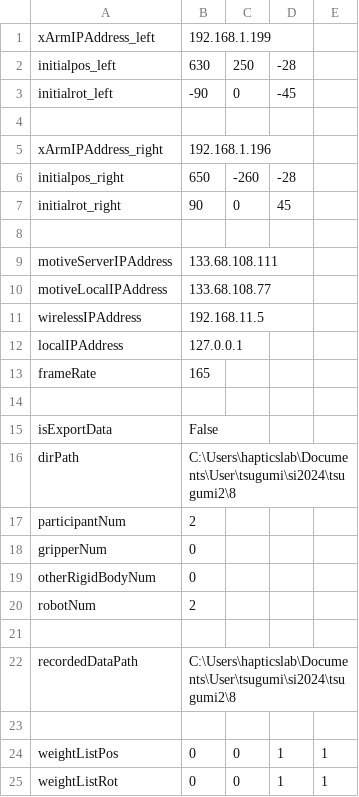
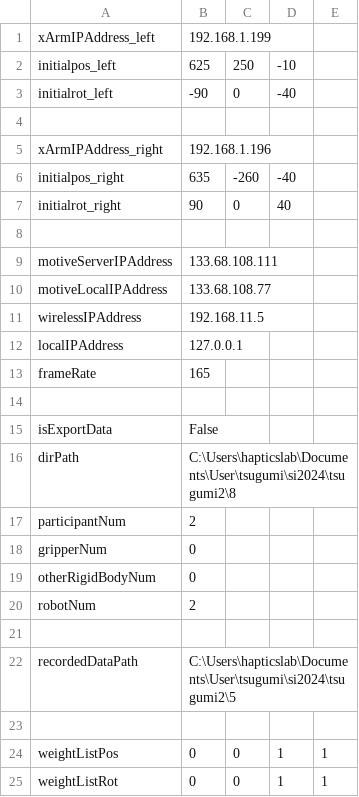
Before and after one commit to clz13087/skill-transfer, a CSV file: config/settings.csv, drawn as a sheet.

```diff
--- a/config/settings.csv
+++ b/config/settings.csv
@@ -1,8 +1,8 @@
 xArmIPAddress_left,192.168.1.199
-initialpos_left,630,250,-28
-initialrot_left,-90,0,-45
+initialpos_left,625,250,-10
+initialrot_left,-90,0,-40
 
 xArmIPAddress_right,192.168.1.196
-initialpos_right,650,-260,-28
-initialrot_right,90,0,45
+initialpos_right,635,-260,-40
+initialrot_right,90,0,40
 
@@ -21,3 +21,3 @@ robotNum,2
 
-recordedDataPath,C:\Users\hapticslab\Documents\User\tsugumi\si2024\tsugumi2\8
+recordedDataPath,C:\Users\hapticslab\Documents\User\tsugumi\si2024\tsugumi2\5
 
```
Also changed, not shown: 1 other file.
